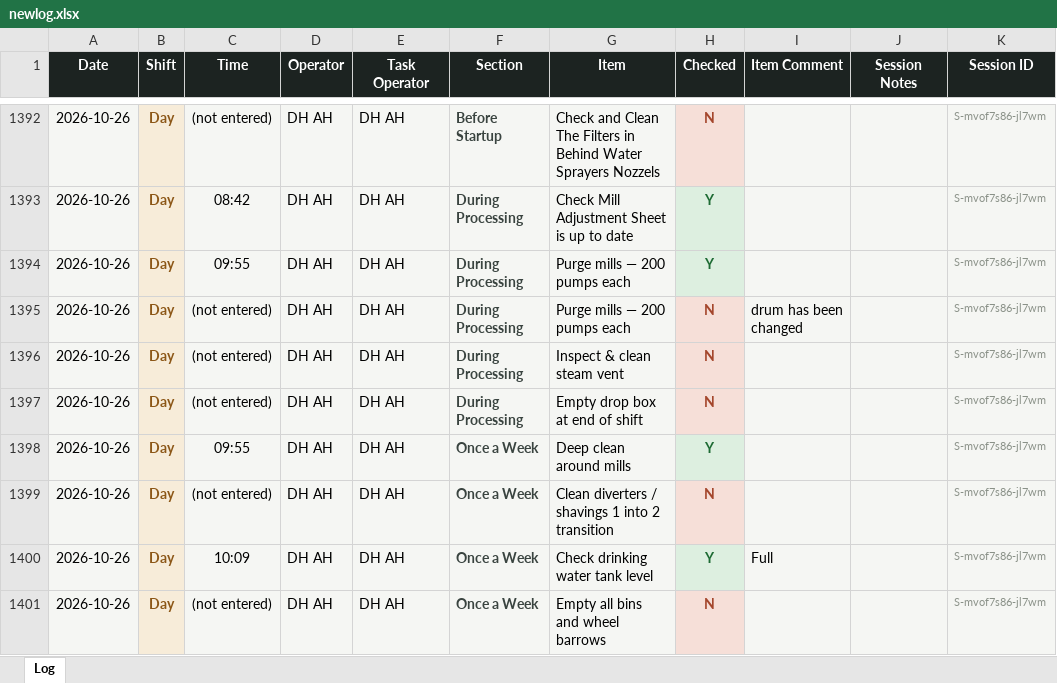
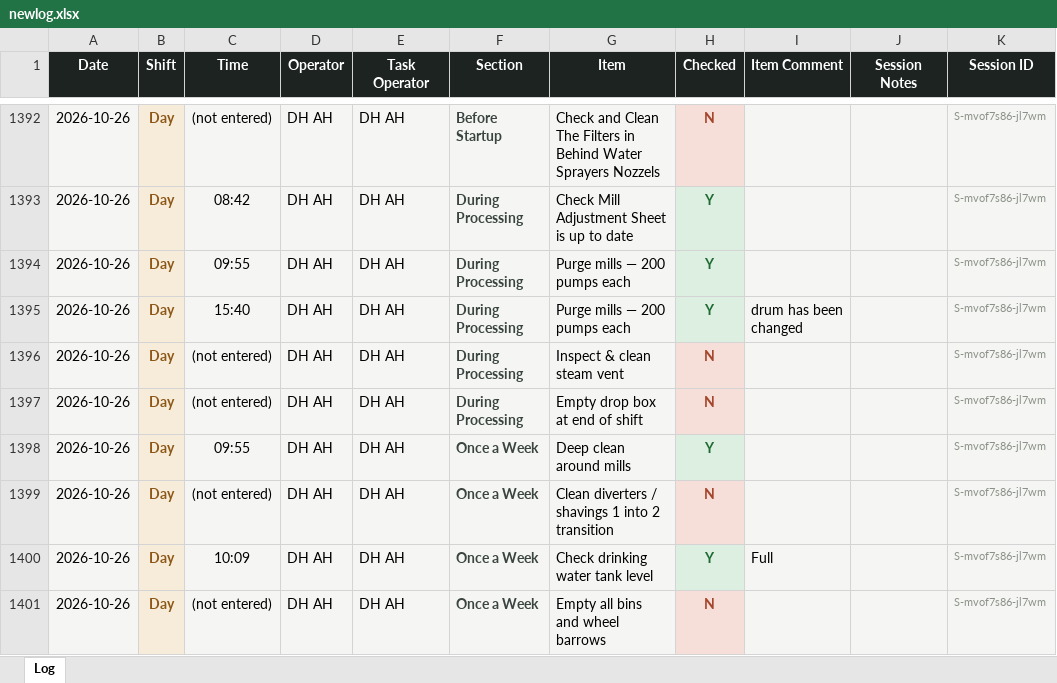
Before and after one commit to Tuan-Biomass/daily-checklist, an Excel workbook: newlog.xlsx, sheet Log, drawn as a sheet; only a part is shown, gaps mark what is left out; values as stored, in another font and other column widths than the file's, no borders; the diff names each change by its address in the sheet, - before the commit and + after, or states it on an @@ line.

Commit message:
Checklist log update 2026-10-26T07:58:53.772Z

```diff
--- a/newlog.xlsx (sheet Log)
+++ b/newlog.xlsx (sheet Log)
-C1395 (Time): (not entered)
+C1395 (Time): 15:40
-H1395 (Checked): N
+H1395 (Checked): Y
@@ H1395 fill: #F6DFD8 → #DDEFE0, text colour: #A4462C → #1E6B34 @@
```
